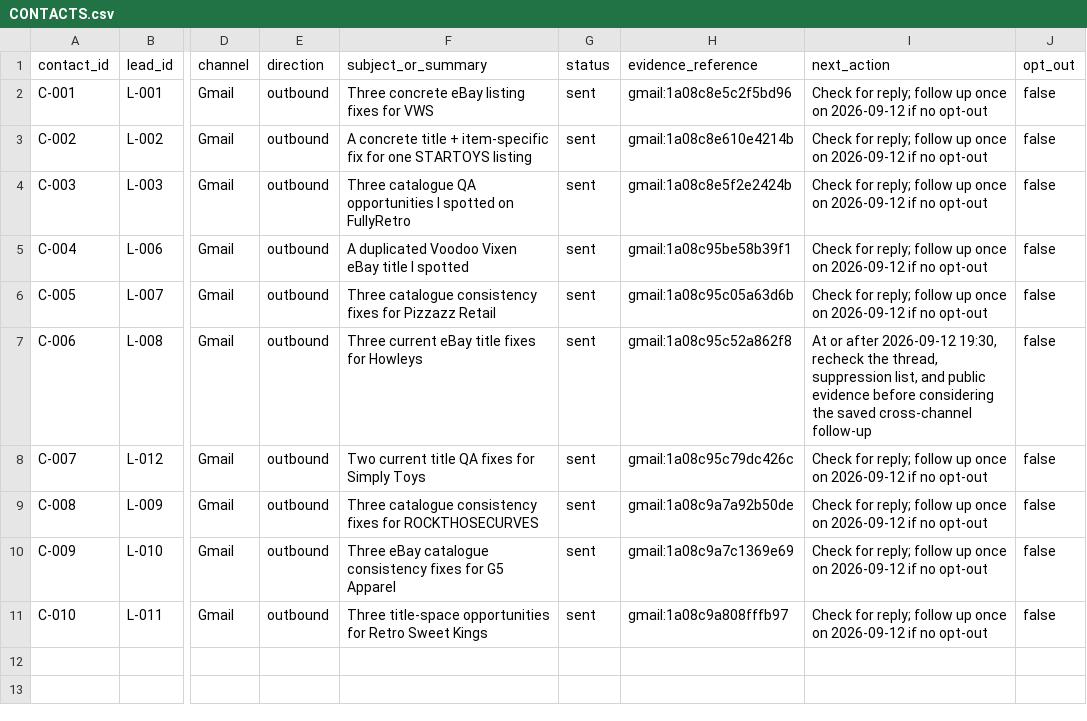
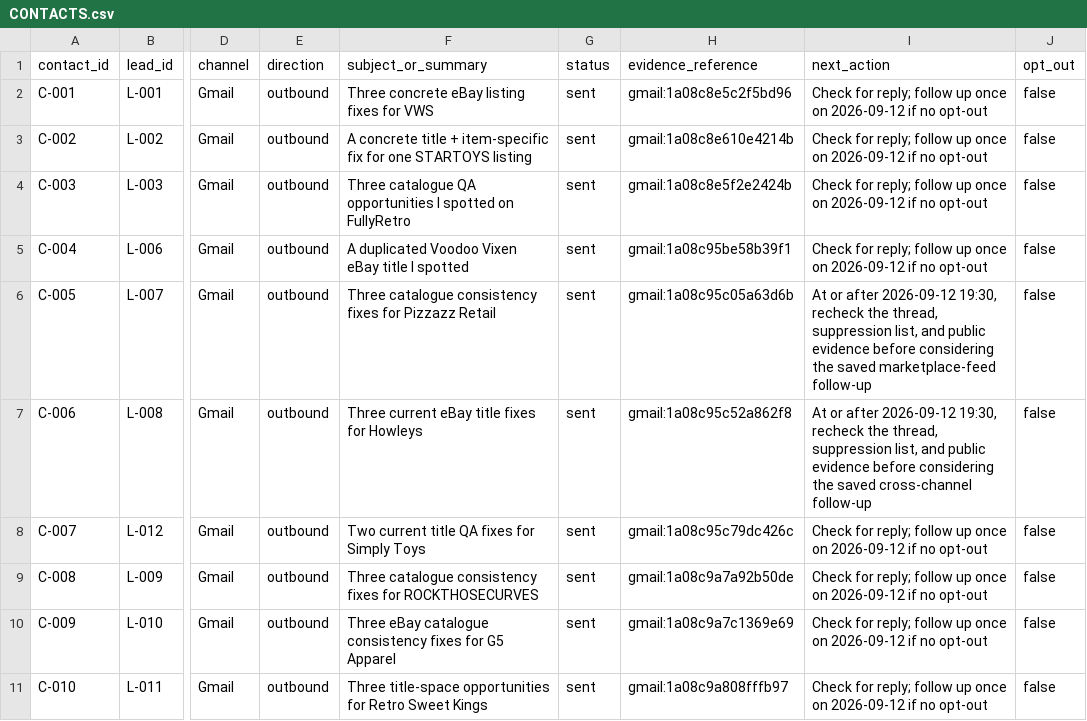
Before and after one commit to Bleuszz/revenue-os-2026-09-10, a CSV file: ops/CONTACTS.csv, drawn as a sheet; only a part is shown, gaps mark what is left out; the diff names each change by its address in the sheet, - before the commit and + after, or states it on an @@ line.

```diff
--- a/ops/CONTACTS.csv
+++ b/ops/CONTACTS.csv
-I6 (next_action): Check for reply; follow up once on 2026-09-12 if no opt-out
+I6 (next_action): At or after 2026-09-12 19:30, recheck the thread, suppression list, and public evidence before considering the saved marketplace-feed follow-up
```
Also changed, not shown: ops/LEADS.csv, 7 other files.
